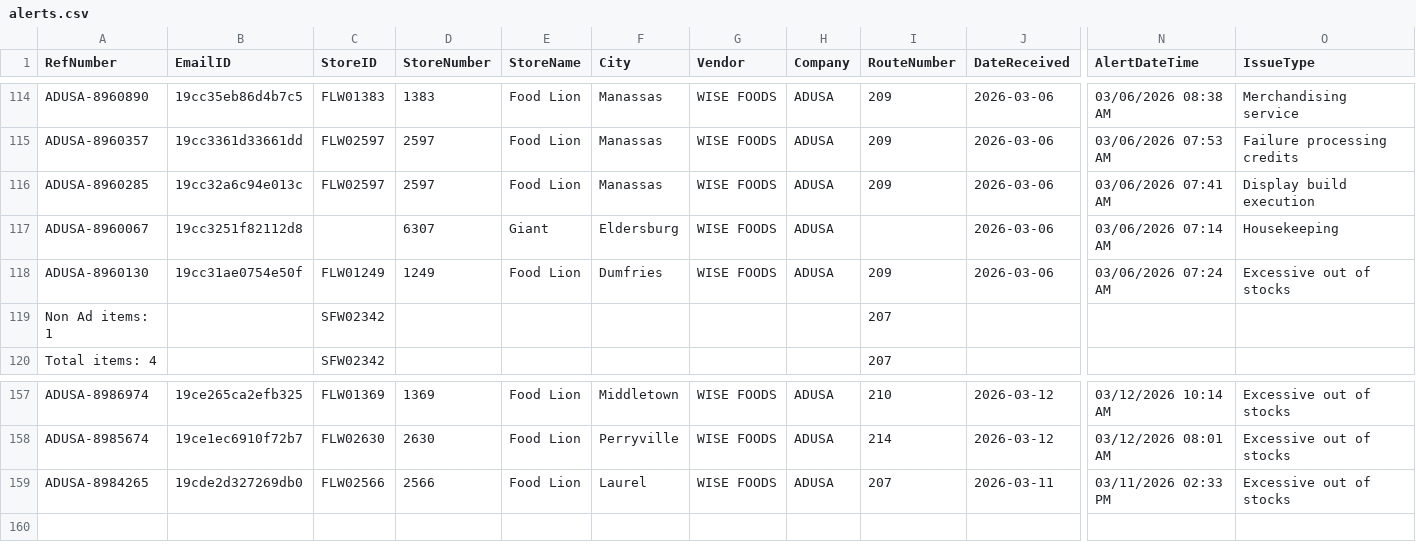
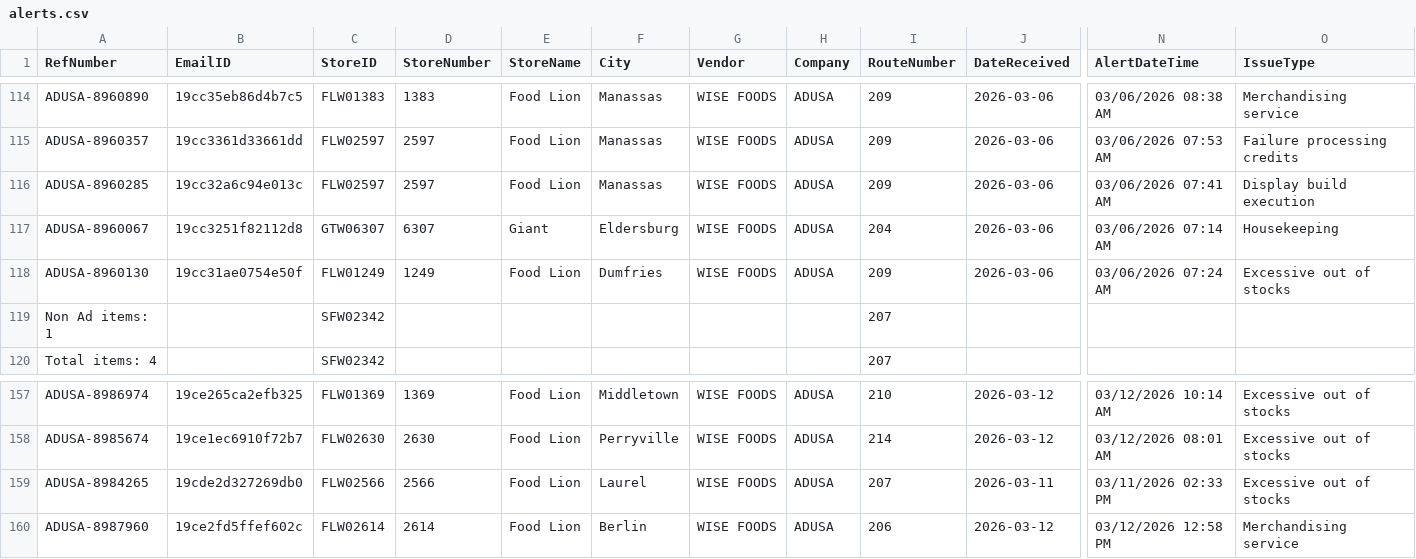
Before and after one commit to Mahpour4/Map-tracker, a CSV file: src/data/alerts.csv, drawn as a sheet; only a part is shown, gaps mark what is left out; rows hold the shown columns only; the diff names each change by its address in the sheet, - before the commit and + after, or states it on an @@ line.

Commit message:
Update alerts.csv from Map Tracker app

```diff
--- a/src/data/alerts.csv
+++ b/src/data/alerts.csv
-C117 (StoreID): (empty)
+C117 (StoreID): GTW06307
-I117 (RouteNumber): (empty)
+I117 (RouteNumber): 204
+row 160: ADUSA-8987960 | 19ce2fd5ffef602c | FLW02614 | 2614 | Food Lion | Berlin | WISE FOODS | ADUSA | 206 | 2026-03-12 | 03/12/2026 12:58 PM | Merchandising service
```
